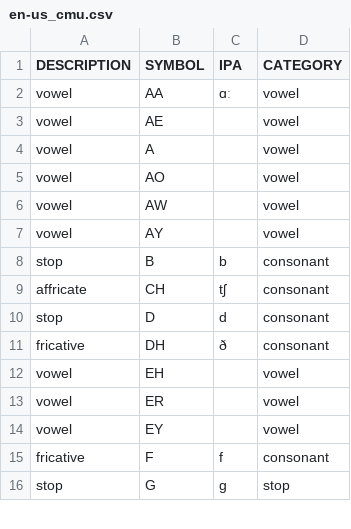
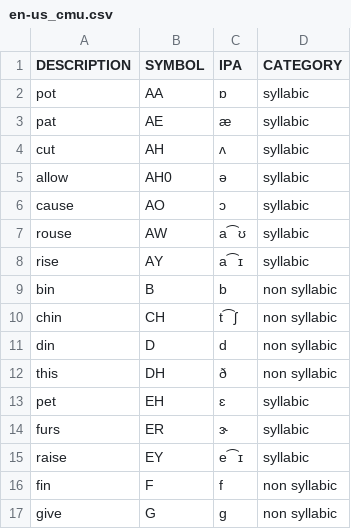
Before and after one commit to wikimedia/mediawiki-services-wikispeech-pronlex, a CSV file: symbolset/static/en-us_cmu.csv, drawn as a sheet; only a part is shown; the diff covers the shown part only.

```diff
--- a/symbolset/static/en-us_cmu.csv
+++ b/symbolset/static/en-us_cmu.csv
@@ -1,16 +1,17 @@
 DESCRIPTION	SYMBOL	IPA	CATEGORY
-vowel	AA	ɑː	vowel
-vowel	AE		vowel
-vowel	A		vowel
-vowel	AO		vowel
-vowel	AW		vowel
-vowel	AY		vowel
-stop	B	b	consonant
-affricate	CH	tʃ	consonant
-stop	D	d	consonant
-fricative	DH	ð	consonant
-vowel	EH		vowel
-vowel	ER		vowel
-vowel	EY		vowel
-fricative	F	f	consonant
-stop	G	g	stop
+pot	AA	ɒ	syllabic
+pat	AE	æ	syllabic
+cut	AH	ʌ	syllabic
+allow	AH0	ə	syllabic
+cause	AO	ɔ	syllabic
+rouse	AW	a⁀ʊ	syllabic
+rise	AY	a⁀ɪ	syllabic
+bin	B	b	non syllabic
+chin	CH	t⁀ʃ	non syllabic
+din	D	d	non syllabic
+this	DH	ð	non syllabic
+pet	EH	ɛ	syllabic
+furs	ER	ɝ	syllabic
+raise	EY	e⁀ɪ	syllabic
+fin	F	f	non syllabic
+give	G	g	non syllabic
```
Also changed, not shown: 1 added row and 56 edited cells elsewhere in this file, symbolset/static/en-us_sampa_mary.csv, symbolset/static/sv-se_nst-xsampa_maptable.csv, 5 other files.
